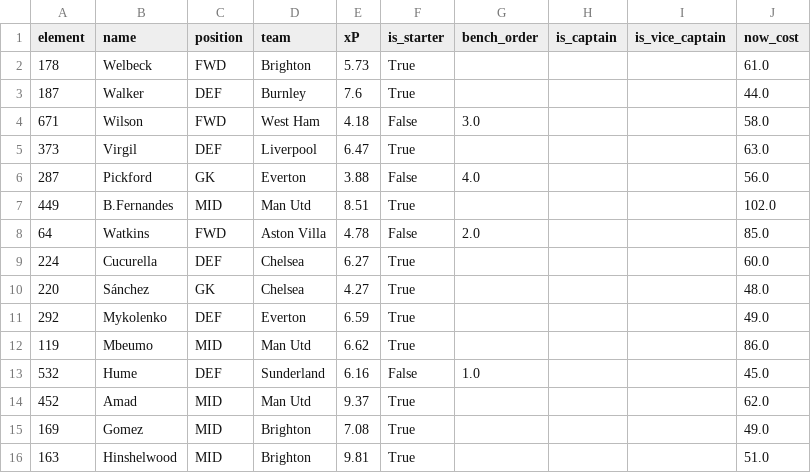
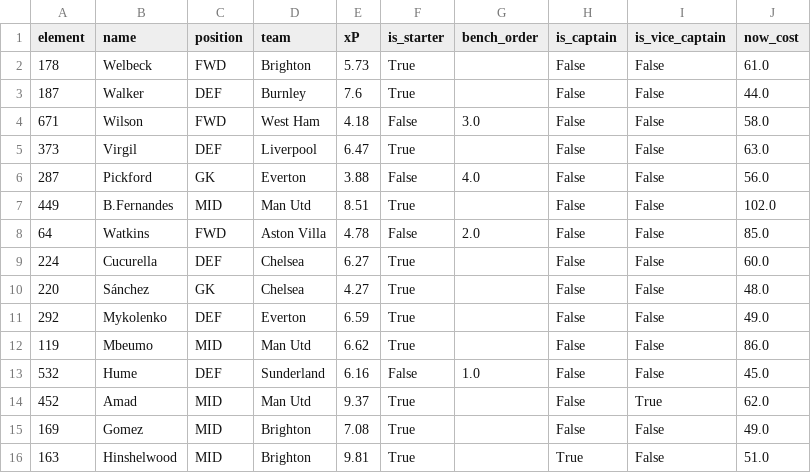
Before and after one commit to Sourav27/fpl-assistant, a CSV file: results/2025-26/gw31/optimal_squad.csv, drawn as a sheet.

Commit message:
fix: backfill captain/VC in gw31-32 optimal_squad; recompute recommended_pts

```diff
--- a/results/2025-26/gw31/optimal_squad.csv
+++ b/results/2025-26/gw31/optimal_squad.csv
@@ -1,16 +1,16 @@
 element,name,position,team,xP,is_starter,bench_order,is_captain,is_vice_captain,now_cost
-178,Welbeck,FWD,Brighton,5.73,True,,,,61.0
-187,Walker,DEF,Burnley,7.6,True,,,,44.0
-671,Wilson,FWD,West Ham,4.18,False,3.0,,,58.0
-373,Virgil,DEF,Liverpool,6.47,True,,,,63.0
-287,Pickford,GK,Everton,3.88,False,4.0,,,56.0
-449,B.Fernandes,MID,Man Utd,8.51,True,,,,102.0
-64,Watkins,FWD,Aston Villa,4.78,False,2.0,,,85.0
-224,Cucurella,DEF,Chelsea,6.27,True,,,,60.0
-220,Sánchez,GK,Chelsea,4.27,True,,,,48.0
-292,Mykolenko,DEF,Everton,6.59,True,,,,49.0
-119,Mbeumo,MID,Man Utd,6.62,True,,,,86.0
-532,Hume,DEF,Sunderland,6.16,False,1.0,,,45.0
-452,Amad,MID,Man Utd,9.37,True,,,,62.0
-169,Gomez,MID,Brighton,7.08,True,,,,49.0
-163,Hinshelwood,MID,Brighton,9.81,True,,,,51.0
+178,Welbeck,FWD,Brighton,5.73,True,,False,False,61.0
+187,Walker,DEF,Burnley,7.6,True,,False,False,44.0
+671,Wilson,FWD,West Ham,4.18,False,3.0,False,False,58.0
+373,Virgil,DEF,Liverpool,6.47,True,,False,False,63.0
+287,Pickford,GK,Everton,3.88,False,4.0,False,False,56.0
+449,B.Fernandes,MID,Man Utd,8.51,True,,False,False,102.0
+64,Watkins,FWD,Aston Villa,4.78,False,2.0,False,False,85.0
+224,Cucurella,DEF,Chelsea,6.27,True,,False,False,60.0
+220,Sánchez,GK,Chelsea,4.27,True,,False,False,48.0
+292,Mykolenko,DEF,Everton,6.59,True,,False,False,49.0
+119,Mbeumo,MID,Man Utd,6.62,True,,False,False,86.0
+532,Hume,DEF,Sunderland,6.16,False,1.0,False,False,45.0
+452,Amad,MID,Man Utd,9.37,True,,False,True,62.0
+169,Gomez,MID,Brighton,7.08,True,,False,False,49.0
+163,Hinshelwood,MID,Brighton,9.81,True,,True,False,51.0
```
Also changed, not shown: results/2025-26/gw32/optimal_squad.csv.
